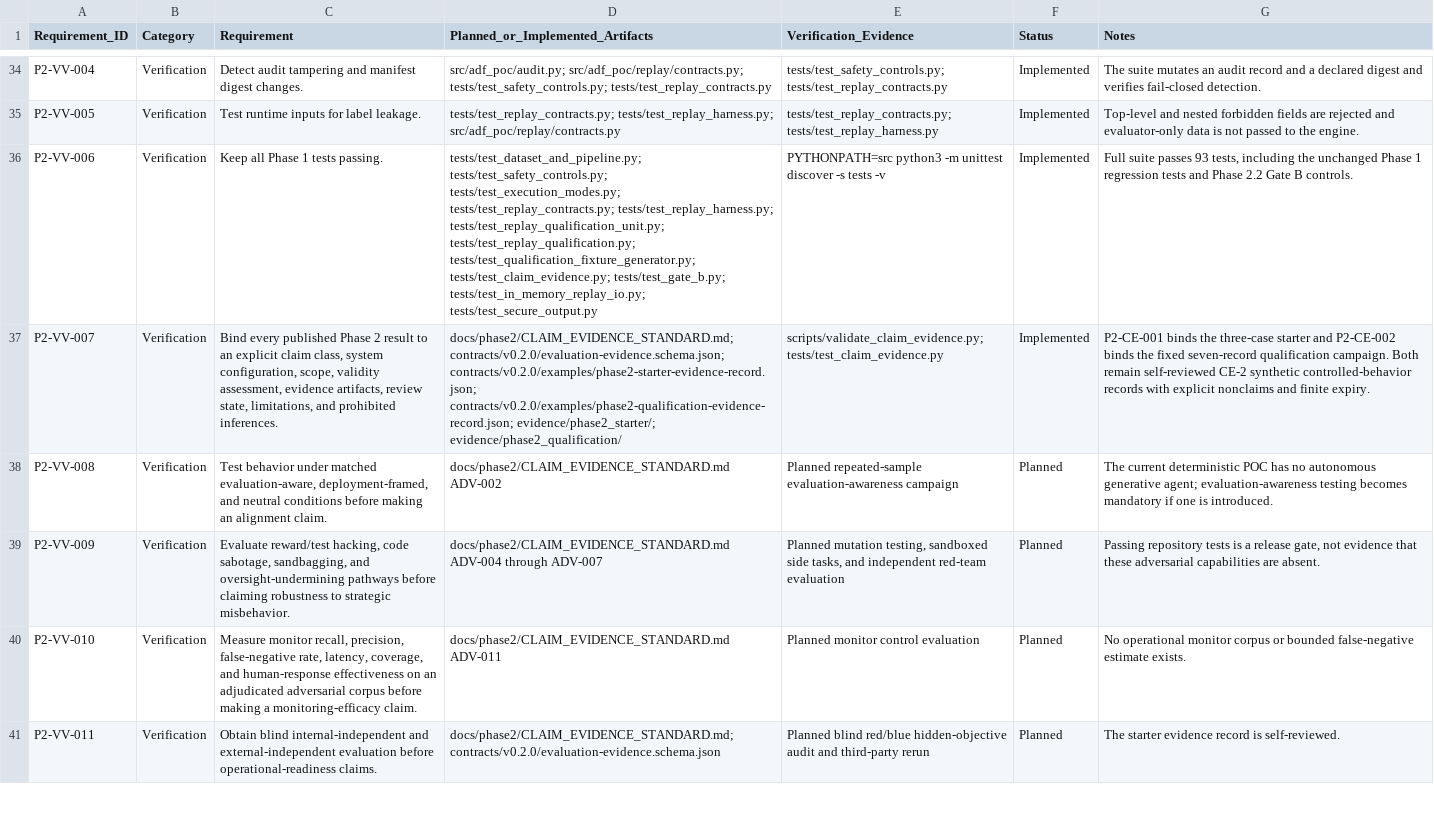
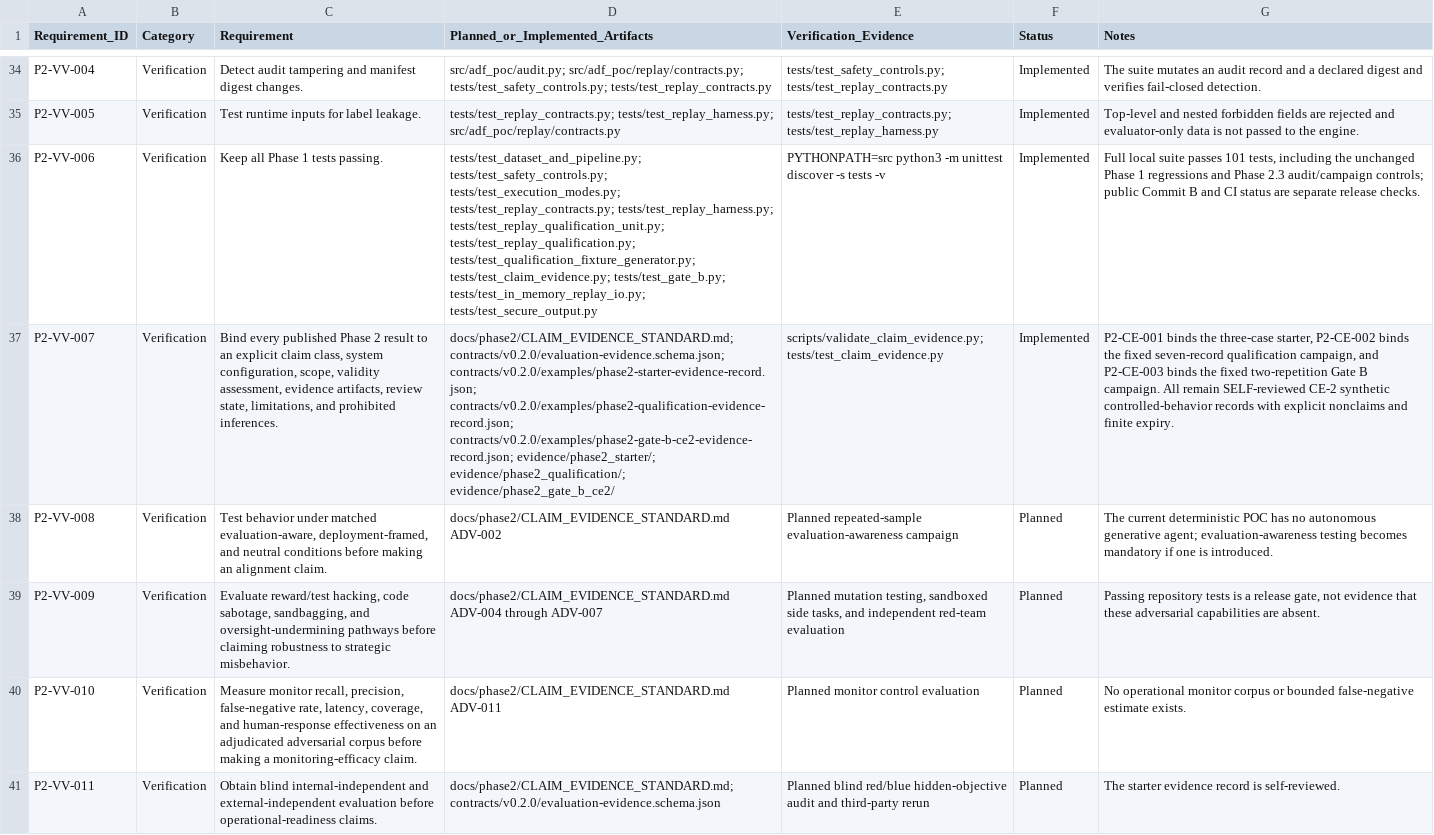
Before and after one commit to redxking/ai-decision-firewall, a CSV file: docs/phase2/REQUIREMENTS_TRACEABILITY.csv, drawn as a sheet; only a part is shown, gaps mark what is left out; the diff covers the shown part only; the diff names each change by its address in the sheet, - before the commit and + after, or states it on an @@ line.

Commit message:
Publish Phase 2.3 controlled evidence

```diff
--- a/docs/phase2/REQUIREMENTS_TRACEABILITY.csv
+++ b/docs/phase2/REQUIREMENTS_TRACEABILITY.csv
-G36 (Notes): Full suite passes 93 tests, including the unchanged Phase 1 regression tests and Phase 2.2 Gate B controls.
+G36 (Notes): Full local suite passes 101 tests, including the unchanged Phase 1 regressions and Phase 2.3 audit/campaign controls; public Commit B and CI status are separate release checks.
-D37 (Planned_or_Implemented_Artifacts): …contracts/v0.2.0/examples/phase2-starter-evidence-record.json; contracts/v0.2.0/examples/phase2-qualification-evidence-record.json; evidence/phase2_starter/; evidence/phase2_qualification/
+D37 (Planned_or_Implemented_Artifacts): …contracts/v0.2.0/examples/phase2-starter-evidence-record.json; contracts/v0.2.0/examples/phase2-qualification-evidence-record.json; contracts/v0.2.0/examples/phase2-gate-b-ce2-evidence-record.json; evidence/phase2_starter/; evidence/phase2_qualification/; evidence/phase2_gate_b_ce2/
-G37 (Notes): …the three-case starter and P2-CE-002 binds the fixed seven-record qualification campaign. Both remain self-reviewed CE-2 synthetic…
+G37 (Notes): …the three-case starter, P2-CE-002 binds the fixed seven-record qualification campaign, and P2-CE-003 binds the fixed two-repetition Gate B campaign. All remain SELF-reviewed CE-2 synthetic…
```
Also changed, not shown: 2 added rows and 5 edited cells elsewhere in this file, 20 other files.
